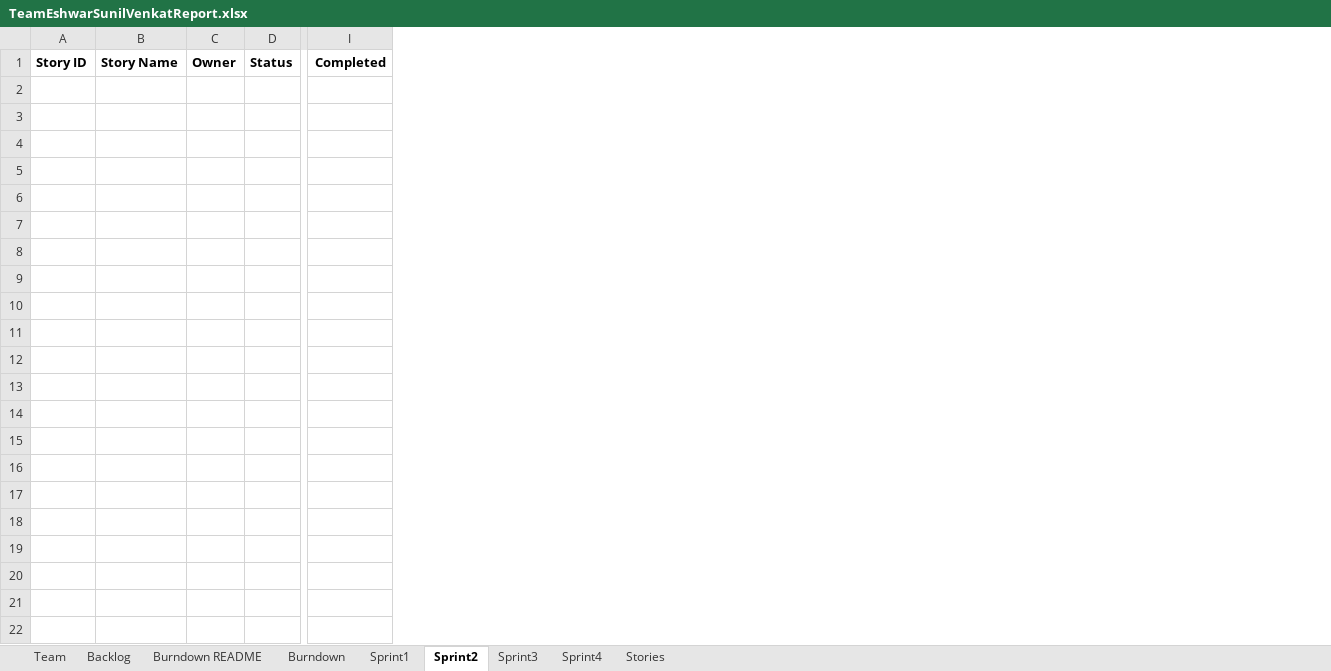
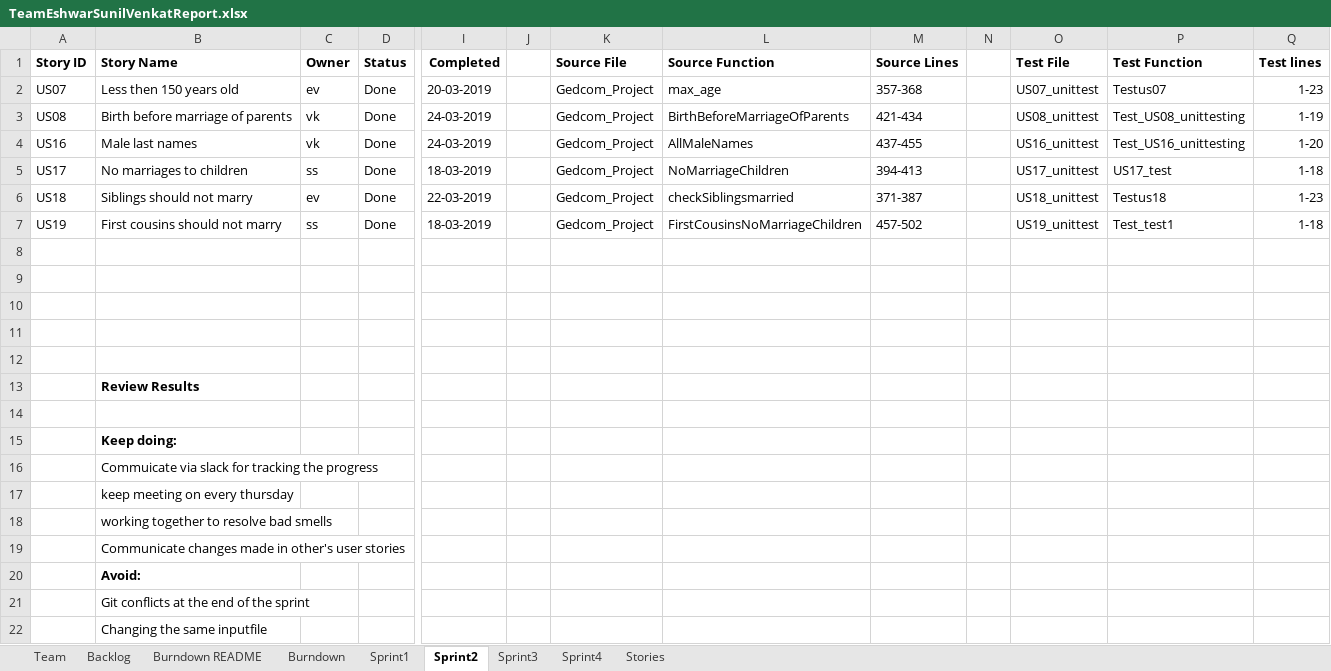
Before and after one commit to shivajeekhande1/SSW55-2019Spring, an Excel workbook: TeamEshwarSunilVenkatReport.xlsx, sheet Sprint2, drawn as a sheet; only a part is shown, gaps mark what is left out; values as stored, in another font and other column widths than the file's, no borders; charts and pictures not drawn; removed rows and columns are numbered as before the commit, all else as after; rows hold the shown columns only; the diff names each change by its address in the sheet, - before the commit and + after, or states it on an @@ line.

```diff
--- a/TeamEshwarSunilVenkatReport.xlsx (sheet Sprint2)
+++ b/TeamEshwarSunilVenkatReport.xlsx (sheet Sprint2)
-column B (Story Name), empty
+column B (Story Name), empty
+column J, empty
+column K (Source File), empty
+column L (Source Function), empty
+column M (Source Lines), empty
+column N, empty
+column O (Test File), empty
+column P (Test Function), empty
+column Q (Test lines), empty
+row 2: US07 | Less then 150 years old | ev | Done | 20-03-2019 |  | Gedcom_Project | max_age | 357-368 |  | US07_unittest | Testus07 | 1-23
+row 3: US08 | Birth before marriage of parents | vk | Done | 24-03-2019 |  | Gedcom_Project | BirthBeforeMarriageOfParents | 421-434 |  | US08_unittest | Test_US08_unittesting | 1-19
+row 4: US16 | Male last names | vk | Done | 24-03-2019 |  | Gedcom_Project | AllMaleNames | 437-455 |  | US16_unittest | Test_US16_unittesting | 1-20
+row 5: US17 | No marriages to children | ss | Done | 18-03-2019 |  | Gedcom_Project | NoMarriageChildren | 394-413 |  | US17_unittest | US17_test | 1-18
+row 6: US18 | Siblings should not marry | ev | Done | 22-03-2019 |  | Gedcom_Project | checkSiblingsmarried | 371-387 |  | US18_unittest | Testus18 | 1-23
+row 7: US19 | First cousins should not marry | ss | Done | 18-03-2019 |  | Gedcom_Project | FirstCousinsNoMarriageChildren | 457-502 |  | US19_unittest | Test_test1 | 1-18
+row 8: (empty)
+row 9: (empty)
+row 10: (empty)
+row 11: (empty)
+row 12: (empty)
+row 13:  | Review Results
+row 14: (empty)
+row 15:  | Keep doing:
+row 16:  | Commuicate via slack for tracking the progress
+row 17:  | keep meeting on every thursday
+row 18:  | working together to resolve bad smells
+row 19:  | Communicate changes made in other's user stories
+row 20:  | Avoid:
+row 21:  | Git conflicts at the end of the sprint
+row 22:  | Changing the same inputfile
```
Also changed, not shown: sheet Sprint1, sheet Sprint3, sheet Backlog, sheet Burndown, sheet Burndown README, charts or pictures.
